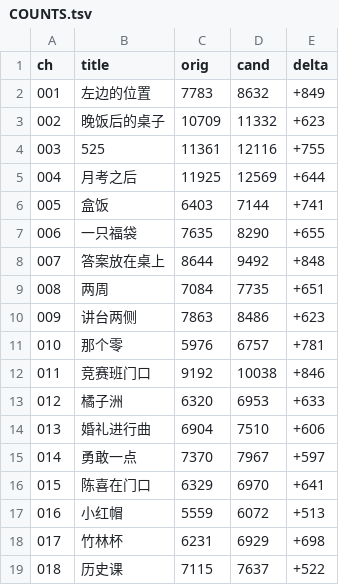
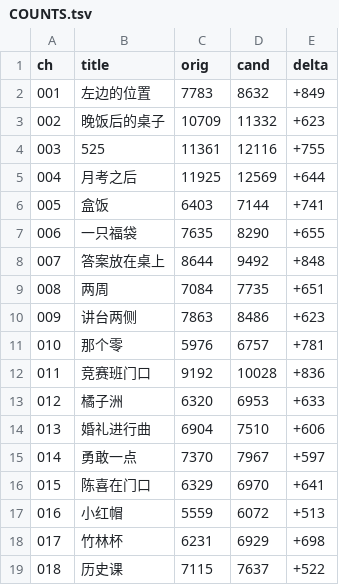
Before and after one commit to LYL-Z/the-memory-reading-notes, a TSV file: editorial/literary-revision/qwen-max/volume-01/COUNTS.tsv, drawn as a sheet.

```diff
--- a/editorial/literary-revision/qwen-max/volume-01/COUNTS.tsv
+++ b/editorial/literary-revision/qwen-max/volume-01/COUNTS.tsv
@@ -11,3 +11,3 @@ ch	title	orig	cand	delta
 010	那个零	5976	6757	+781
-011	竞赛班门口	9192	10038	+846
+011	竞赛班门口	9192	10028	+836
 012	橘子洲	6320	6953	+633
```
Also changed, not shown: editorial/literary-revision/qwen-max/QWEN-CHAPTER-QUEUE.tsv, editorial/literary-revision/qwen-max/volume-01/MANIFEST.tsv, 20 other files.
